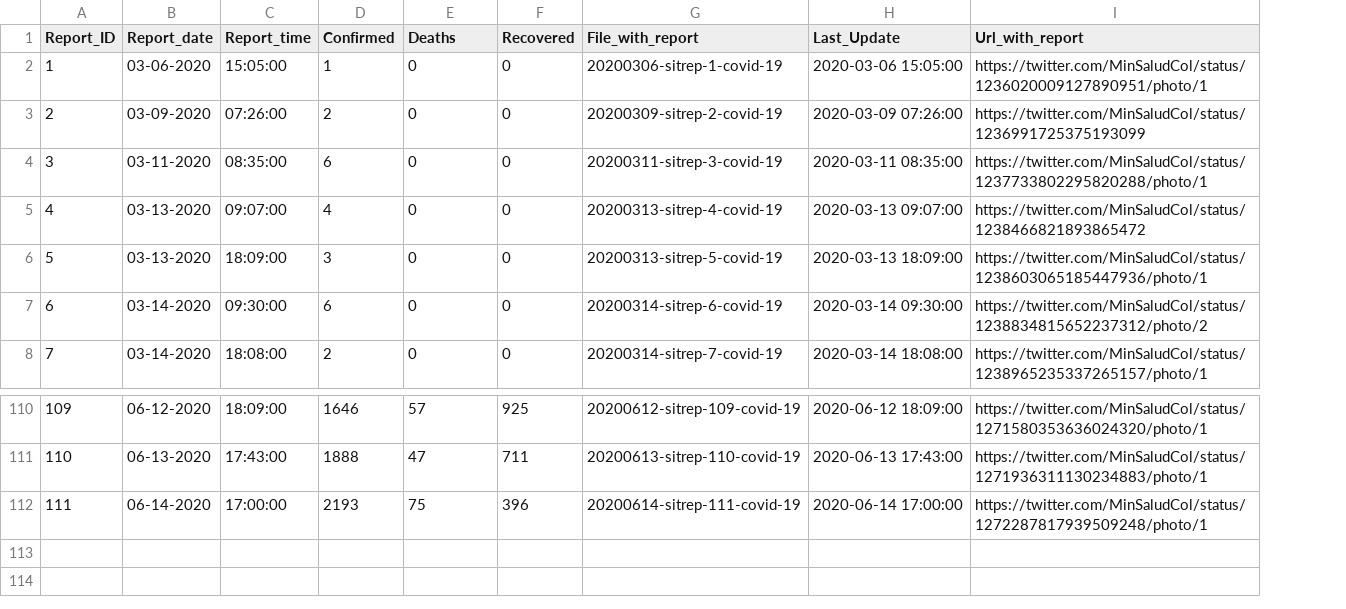
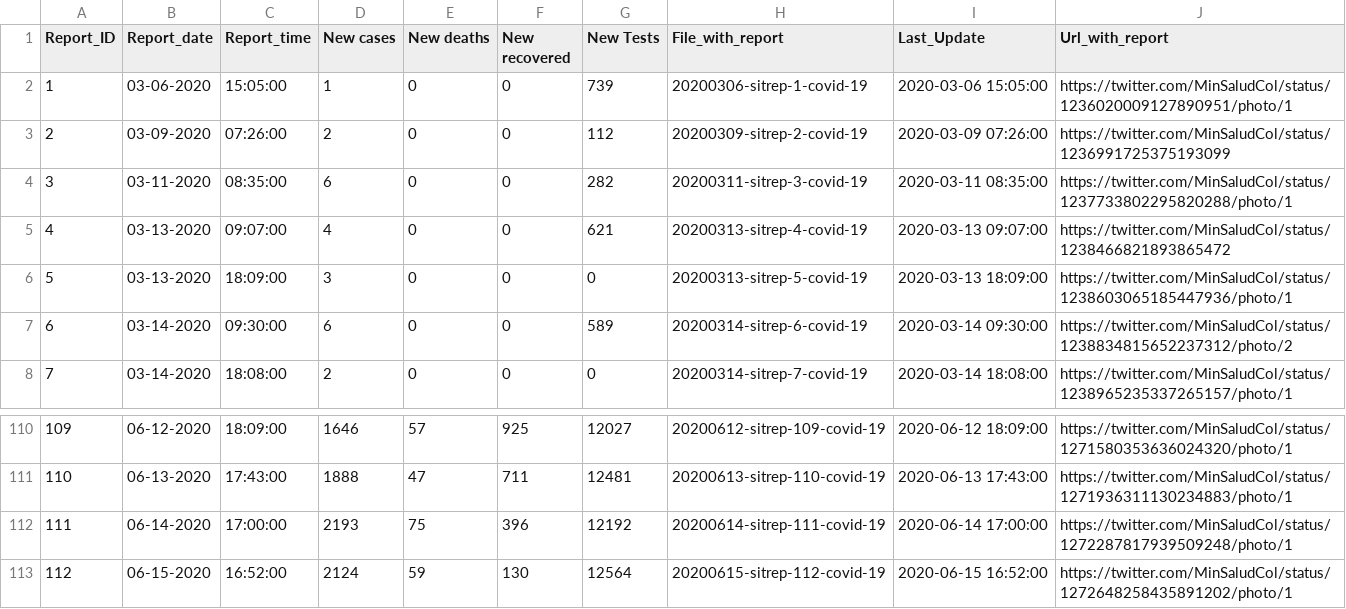
Before and after one commit to CovidDataProject/DataCovid19Colombia, a CSV file: covid_19_situation_reports/minsalud_covid_19_sit_rep.csv, drawn as a sheet; only a part is shown, gaps mark what is left out; the diff names each change by its address in the sheet, - before the commit and + after, or states it on an @@ line.

```diff
--- a/covid_19_situation_reports/minsalud_covid_19_sit_rep.csv
+++ b/covid_19_situation_reports/minsalud_covid_19_sit_rep.csv
+column G (New Tests), rows 2-8: 739 | 112 | 282 | 621 | 0 | 589 | 0; rows 110-112: 12027 | 12481 | 12192
-D1: Confirmed
+D1: New cases
-E1: Deaths
+E1: New deaths
-F1: Recovered
+F1: New recovered
+row 113: 112 | 06-15-2020 | 16:52:00 | 2124 | 59 | 130 | 12564 | 20200615-sitrep-112-covid-19 | 2020-06-15 16:52:00 | https://twitter.com/MinSaludCol/status/1272648258435891202/photo/1
```
Also changed, not shown: covid_19_situation_reports/minsalud_tested_covid_19_dept.csv, covid_19_situation_reports/minsalud_tested_covid_19_mun.csv.
